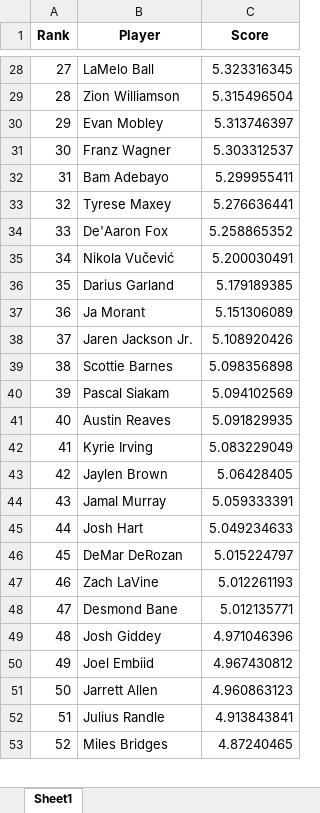
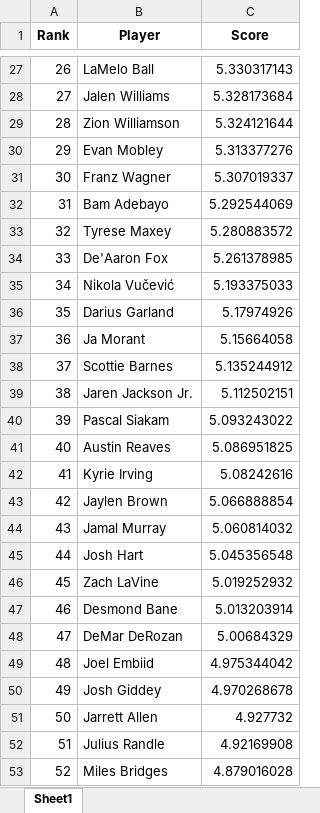
Before and after one commit to vishnudattaj/the-basketball-oracle, an Excel workbook: ranked_players.xlsx, sheet Sheet1, drawn as a sheet; only a part is shown, gaps mark what is left out; values as stored, in another font and other column widths than the file's, no borders; removed rows and columns are numbered as before the commit, all else as after; the diff covers the shown part only; the diff names each change by its address in the sheet, - before the commit and + after, or states it on an @@ line.

```diff
--- a/ranked_players.xlsx (sheet Sheet1)
+++ b/ranked_players.xlsx (sheet Sheet1)
@@ column A (Rank) renumbered from row 10 down @@
-C27 (Score): 5.323316345
+C27 (Score): 5.330317143
+row 28: 27 | Jalen Williams | 5.328173684
-C29 (Score): 5.315496504
+C29 (Score): 5.324121644
-C30 (Score): 5.313746397
+C30 (Score): 5.313377276
-C31 (Score): 5.303312537
+C31 (Score): 5.307019337
-C32 (Score): 5.299955411
+C32 (Score): 5.292544069
-C33 (Score): 5.276636441
+C33 (Score): 5.280883572
-C34 (Score): 5.258865352
+C34 (Score): 5.261378985
-C35 (Score): 5.200030491
+C35 (Score): 5.193375033
-C36 (Score): 5.179189385
+C36 (Score): 5.17974926
-C37 (Score): 5.151306089
+C37 (Score): 5.15664058
-row 38: 37 | Jaren Jackson Jr. | 5.108920426
-C38 (Score): 5.098356898
+C38 (Score): 5.135244912
+row 39: 38 | Jaren Jackson Jr. | 5.112502151
-C40 (Score): 5.094102569
+C40 (Score): 5.093243022
-C41 (Score): 5.091829935
+C41 (Score): 5.086951825
-C42 (Score): 5.083229049
+C42 (Score): 5.08242616
-C43 (Score): 5.06428405
+C43 (Score): 5.066888854
-C44 (Score): 5.059333391
+C44 (Score): 5.060814032
-C45 (Score): 5.049234633
+C45 (Score): 5.045356548
-row 46: 45 | DeMar DeRozan | 5.015224797
-C46 (Score): 5.012261193
+C46 (Score): 5.019252932
-C47 (Score): 5.012135771
+C47 (Score): 5.013203914
-row 49: 48 | Josh Giddey | 4.971046396
+row 48: 47 | DeMar DeRozan | 5.00684329
-C49 (Score): 4.967430812
+C49 (Score): 4.975344042
+row 50: 49 | Josh Giddey | 4.970268678
-C51 (Score): 4.960863123
+C51 (Score): 4.927732
-C52 (Score): 4.913843841
+C52 (Score): 4.92169908
-C53 (Score): 4.87240465
+C53 (Score): 4.879016028
```
Also changed, not shown: 239 added rows, 236 removed rows and 304 edited cells elsewhere in this sheet, 9 other files.
